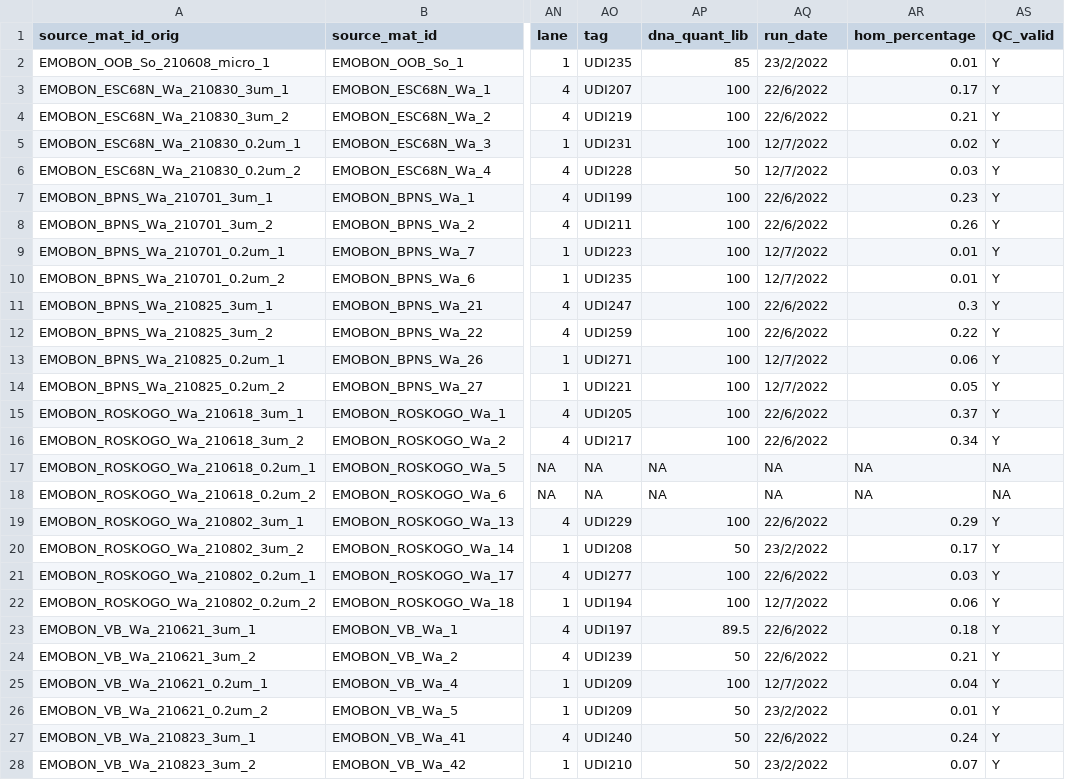
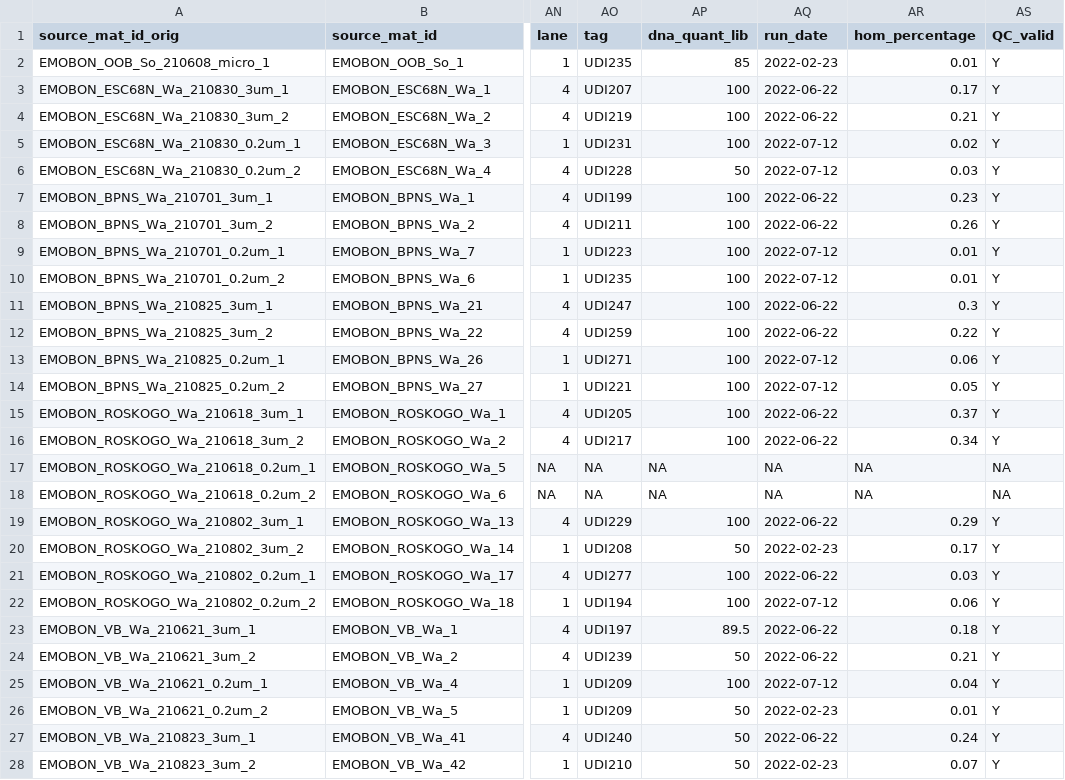
Before and after one commit to emo-bon/sequencing-logistics-crate, a CSV file: shipment/batch-001/run-information-batch-001.csv, drawn as a sheet; only a part is shown, gaps mark what is left out; the diff covers the shown part only; the diff names each change by its address in the sheet, - before the commit and + after, or states it on an @@ line.

Commit message:
finalising batch 1 and 2

```diff
--- a/shipment/batch-001/run-information-batch-001.csv
+++ b/shipment/batch-001/run-information-batch-001.csv
-AQ2 (run_date): 23/2/2022
+AQ2 (run_date): 2022-02-23
-AQ3:AQ4 (run_date): 22/6/2022
+AQ3:AQ4 (run_date): 2022-06-22
-AQ5:AQ6 (run_date): 12/7/2022
+AQ5:AQ6 (run_date): 2022-07-12
-AQ7:AQ8 (run_date): 22/6/2022
+AQ7:AQ8 (run_date): 2022-06-22
-AQ9:AQ10 (run_date): 12/7/2022
+AQ9:AQ10 (run_date): 2022-07-12
-AQ11:AQ12 (run_date): 22/6/2022
+AQ11:AQ12 (run_date): 2022-06-22
-AQ13:AQ14 (run_date): 12/7/2022
+AQ13:AQ14 (run_date): 2022-07-12
-AQ15:AQ16 (run_date): 22/6/2022
+AQ15:AQ16 (run_date): 2022-06-22
-AQ19 (run_date): 22/6/2022
+AQ19 (run_date): 2022-06-22
-AQ20 (run_date): 23/2/2022
+AQ20 (run_date): 2022-02-23
-AQ21 (run_date): 22/6/2022
+AQ21 (run_date): 2022-06-22
-AQ22 (run_date): 12/7/2022
+AQ22 (run_date): 2022-07-12
-AQ23:AQ24 (run_date): 22/6/2022
+AQ23:AQ24 (run_date): 2022-06-22
-AQ25 (run_date): 12/7/2022
+AQ25 (run_date): 2022-07-12
-AQ26 (run_date): 23/2/2022
+AQ26 (run_date): 2022-02-23
-AQ27 (run_date): 22/6/2022
+AQ27 (run_date): 2022-06-22
-AQ28 (run_date): 23/2/2022
+AQ28 (run_date): 2022-02-23
```
Also changed, not shown: 55 edited cells elsewhere in this file, shipment/batch-001/run-information-batch-001_column-descriptions.csv, 1 other file.
